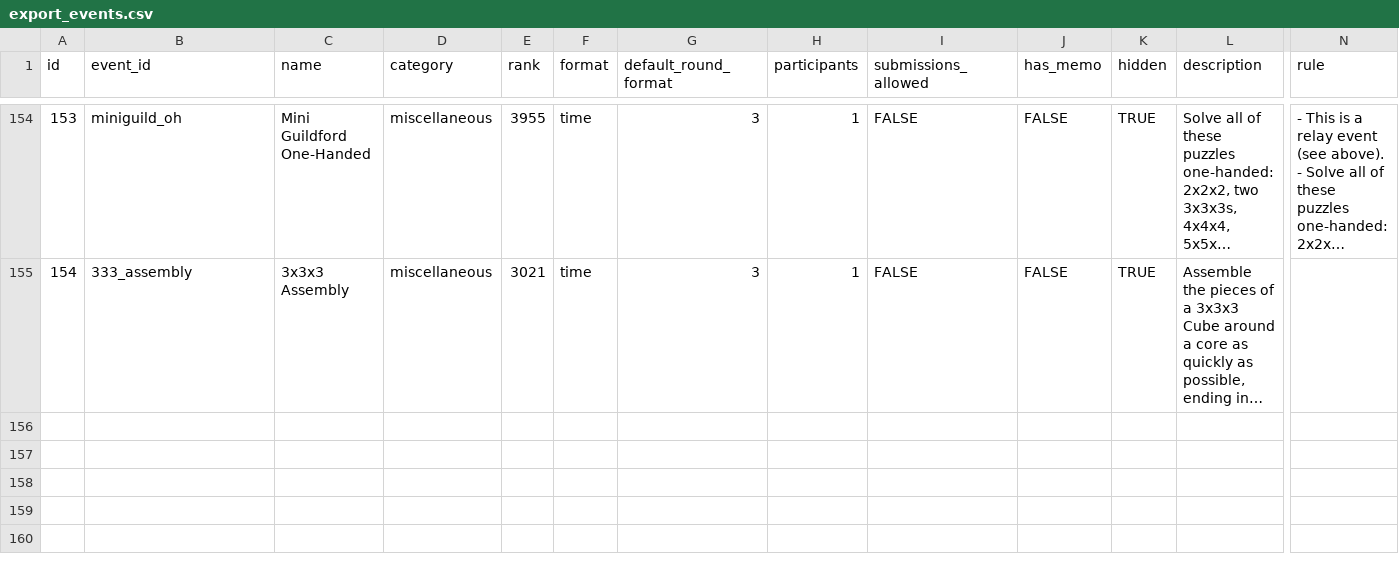
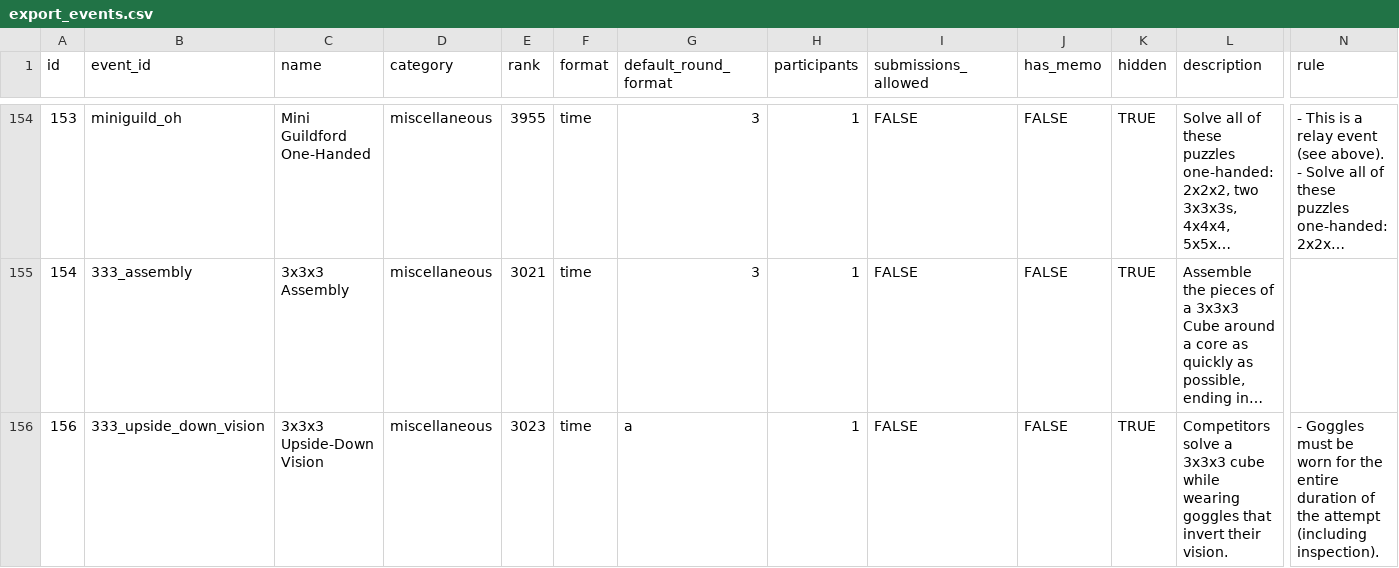
Before and after one commit to Lavages/unofficial-kinchrank, a CSV file: export_events.csv, drawn as a sheet; only a part is shown, gaps mark what is left out; long unchanged cells end in …; rows hold the shown columns only; the diff names each change by its address in the sheet, - before the commit and + after, or states it on an @@ line.

```diff
--- a/export_events.csv
+++ b/export_events.csv
+row 156: 156 | 333_upside_down_vision | 3x3x3 Upside-Down Vision | miscellaneous | 3023 | time | a | 1 | FALSE | FALSE | TRUE | Competitors solve a 3x3x3 cube while wearing goggles that invert their vision. | - Goggles must be worn for the entire duration of the attempt (including inspection).
```
Also changed, not shown: 11 other files.
